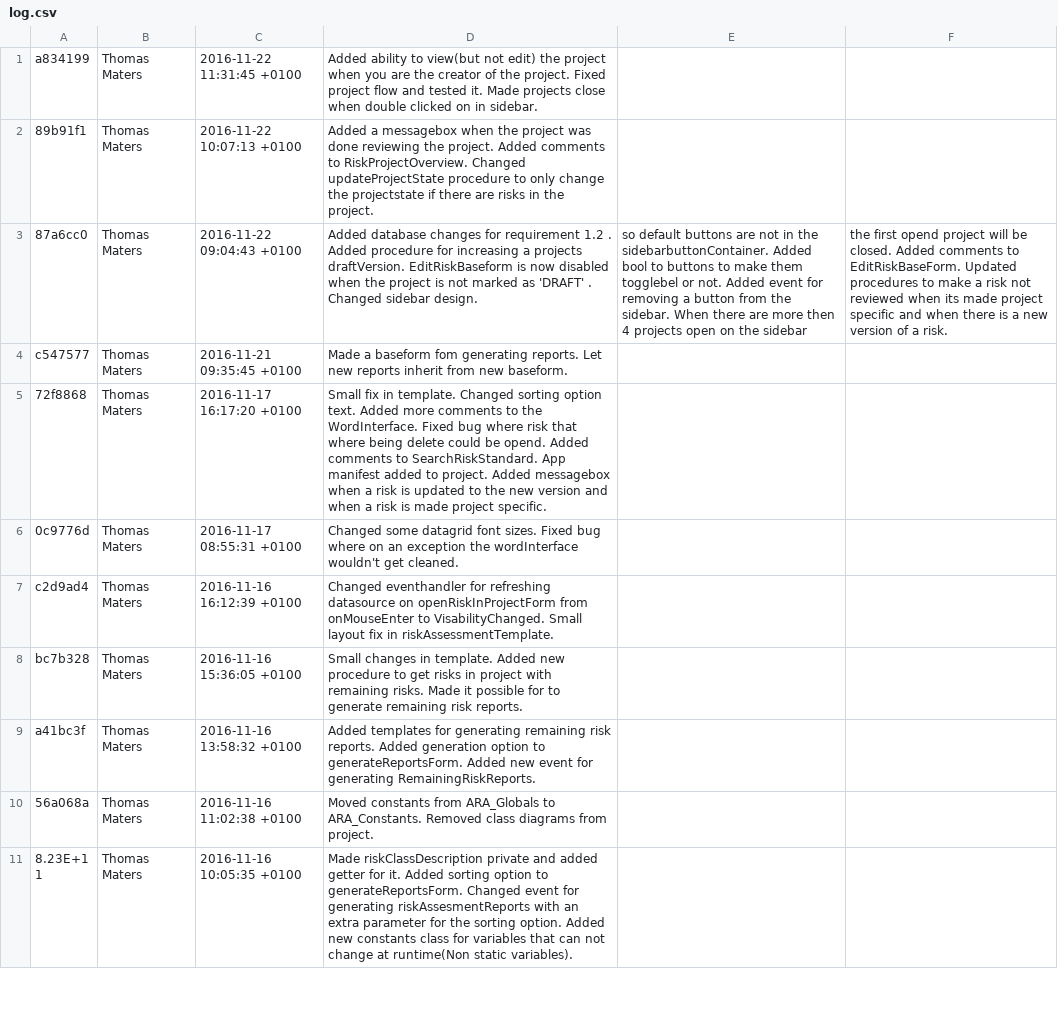
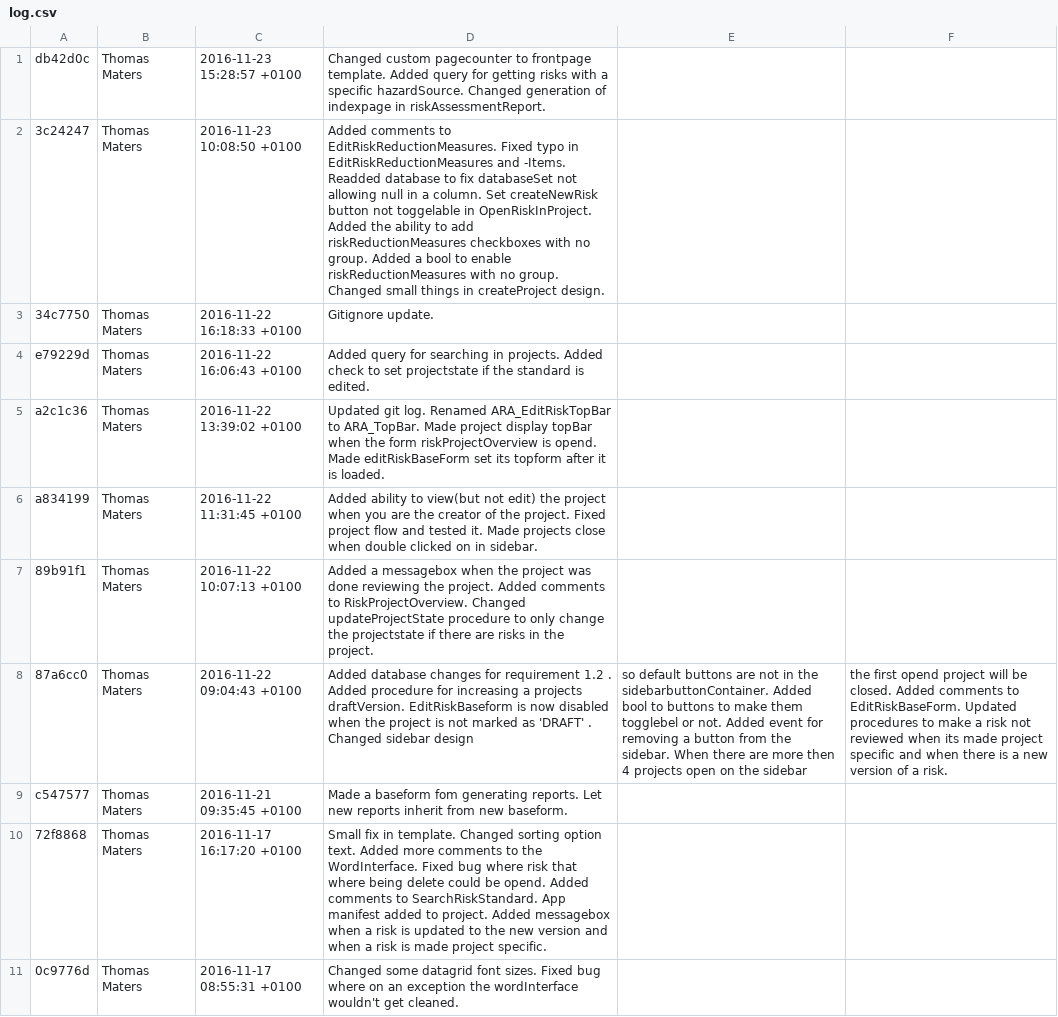
Before and after one commit to thomasmaters/Applicatie-Risicoanalyse, a CSV file: log.csv, drawn as a sheet; only a part is shown; the shorter side is filled out with more unchanged rows; addresses are those after the commit; the diff names each change by its address in the sheet, - before the commit and + after, or states it on an @@ line.

```diff
--- a/log.csv
+++ b/log.csv
+row 1: db42d0c | Thomas Maters | 2016-11-23 15:28:57 +0100 | Changed custom pagecounter to frontpage template. Added query for getting risks with a specific hazardSource. Changed generation of indexpage in riskAssessmentReport.
+row 2: 3c24247 | Thomas Maters | 2016-11-23 10:08:50 +0100 | Added comments to EditRiskReductionMeasures. Fixed typo in EditRiskReductionMeasures and -Items. Readded database to fix databaseSet not allowing null in a column. Set createNewRisk button not toggelable in OpenRiskInProject. Added the ability to add riskReductionMeasures checkboxes with no group. Added a bool to enable riskReductionMeasures with no group. Changed small things in createProject design.
+row 3: 34c7750 | Thomas Maters | 2016-11-22 16:18:33 +0100 | Gitignore update.
+row 4: e79229d | Thomas Maters | 2016-11-22 16:06:43 +0100 | Added query for searching in projects. Added check to set projectstate if the standard is edited.
+row 5: a2c1c36 | Thomas Maters | 2016-11-22 13:39:02 +0100 | Updated git log. Renamed ARA_EditRiskTopBar to ARA_TopBar. Made project display topBar when the form riskProjectOverview is opend. Made editRiskBaseForm set its topform after it is loaded.
-D8: …Changed sidebar design.
+D8: …Changed sidebar design
```
Also changed, not shown: 12 other files.
